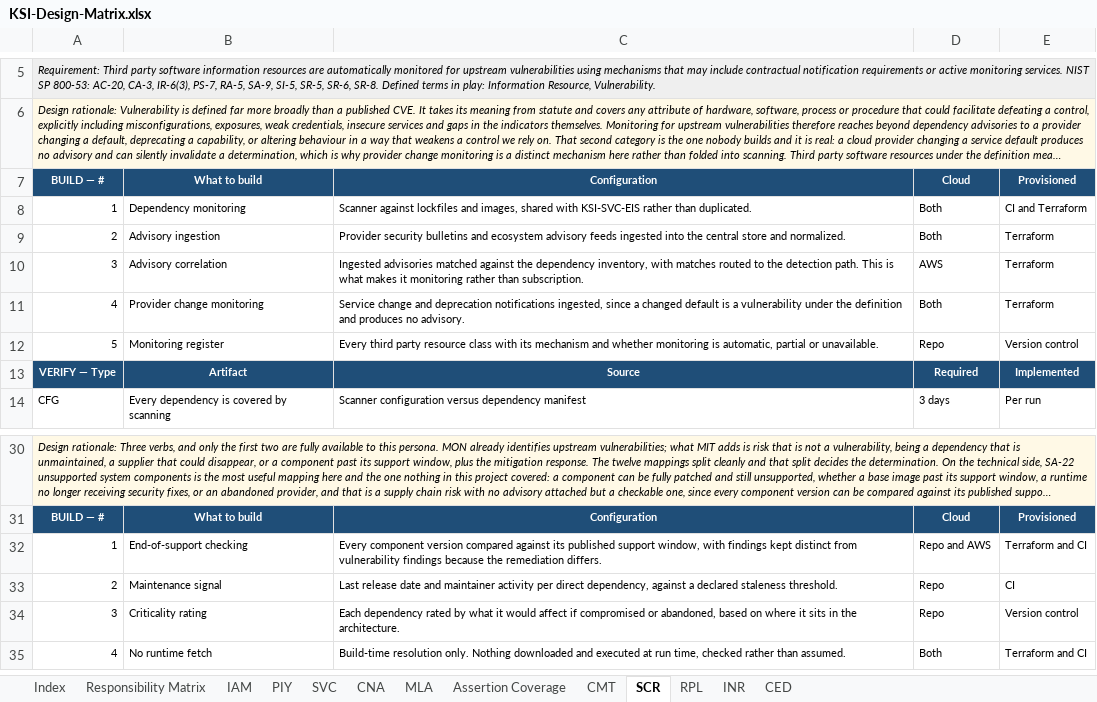
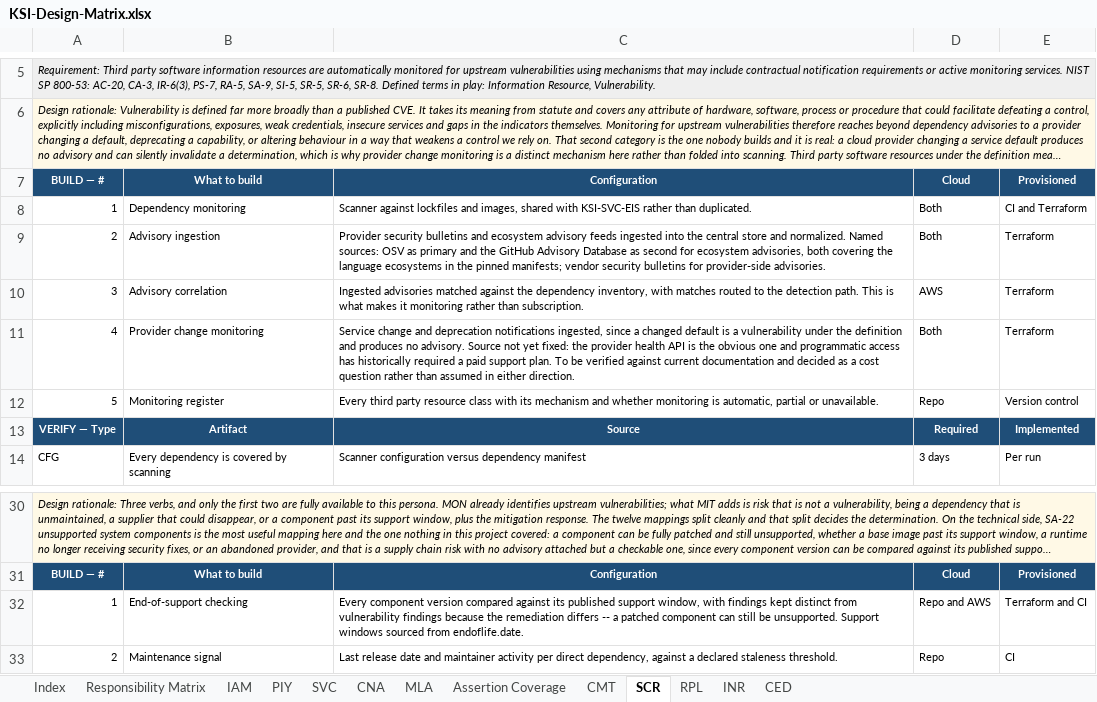
Before and after one commit to elvie-valmores/fedramp-20x-ksi-assessment, an Excel workbook: docs/KSI-Design-Matrix.xlsx, sheet SCR, drawn as a sheet; only a part is shown, gaps mark what is left out; the shorter side is filled out with more unchanged rows; long unchanged cells end in …; values as stored, in another font and other column widths than the file's, no borders; the diff names each change by its address in the sheet, - before the commit and + after, or states it on an @@ line.

```diff
--- a/docs/KSI-Design-Matrix.xlsx (sheet SCR)
+++ b/docs/KSI-Design-Matrix.xlsx (sheet SCR)
-C9: …and normalized.
+C9: …and normalized. Named sources: OSV as primary and the GitHub Advisory Database as second for ecosystem advisories, both covering the language ecosystems in the pinned manifests; vendor security bulletins for provider-side advisories.
-C11: …no advisory.
+C11: …no advisory. Source not yet fixed: the provider health API is the obvious one and programmatic access has historically required a paid support plan. To be verified against current documentation and decided as a cost question rather than assumed in either direction.
-C32: …the remediation differs.
+C32: …the remediation differs -- a patched component can still be unsupported. Support windows sourced from endoflife.date.
```
Also changed, not shown: sheet Index, sheet SVC, sheet CMT, sheet PIY, sheet CNA.
